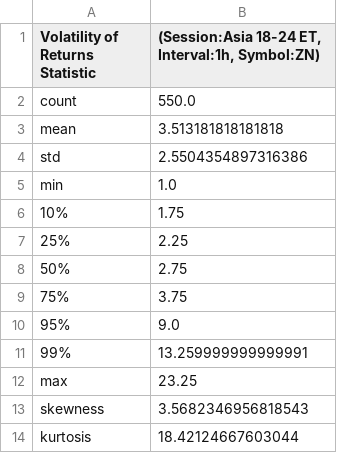
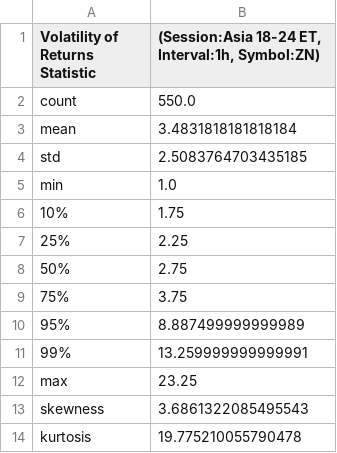
Before and after one commit to MinnieWang1213/DistroDashboard, a CSV file: Intraday_data_files_stats_and_plots_folder/Asia_18-24_ET_latest_custom_days_Volatility_Returns_1h_ZN_stats.csv, drawn as a sheet.

```diff
--- a/Intraday_data_files_stats_and_plots_folder/Asia_18-24_ET_latest_custom_days_Volatility_Returns_1h_ZN_stats.csv
+++ b/Intraday_data_files_stats_and_plots_folder/Asia_18-24_ET_latest_custom_days_Volatility_Returns_1h_ZN_stats.csv
@@ -2,4 +2,4 @@ Volatility of Returns Statistic,"(Session:Asia 18-24 ET, Interval:1h, Symbol:ZN)
 count,550.0
-mean,3.513181818181818
-std,2.5504354897316386
+mean,3.4831818181818184
+std,2.5083764703435185
 min,1.0
@@ -9,6 +9,6 @@ min,1.0
 75%,3.75
-95%,9.0
+95%,8.887499999999989
 99%,13.259999999999991
 max,23.25
-skewness,3.5682346956818543
-kurtosis,18.42124667603044
+skewness,3.6861322085495543
+kurtosis,19.775210055790478
```
Also changed, not shown: Intraday_data_files_stats_and_plots_folder/All_day_latest_custom_days_Volatility_Returns_1h_ZN.csv, Intraday_data_files_stats_and_plots_folder/US_Close_15-17_ET_latest_custom_days_Volatility_Returns_15m_ZN.csv, 41 other files.
